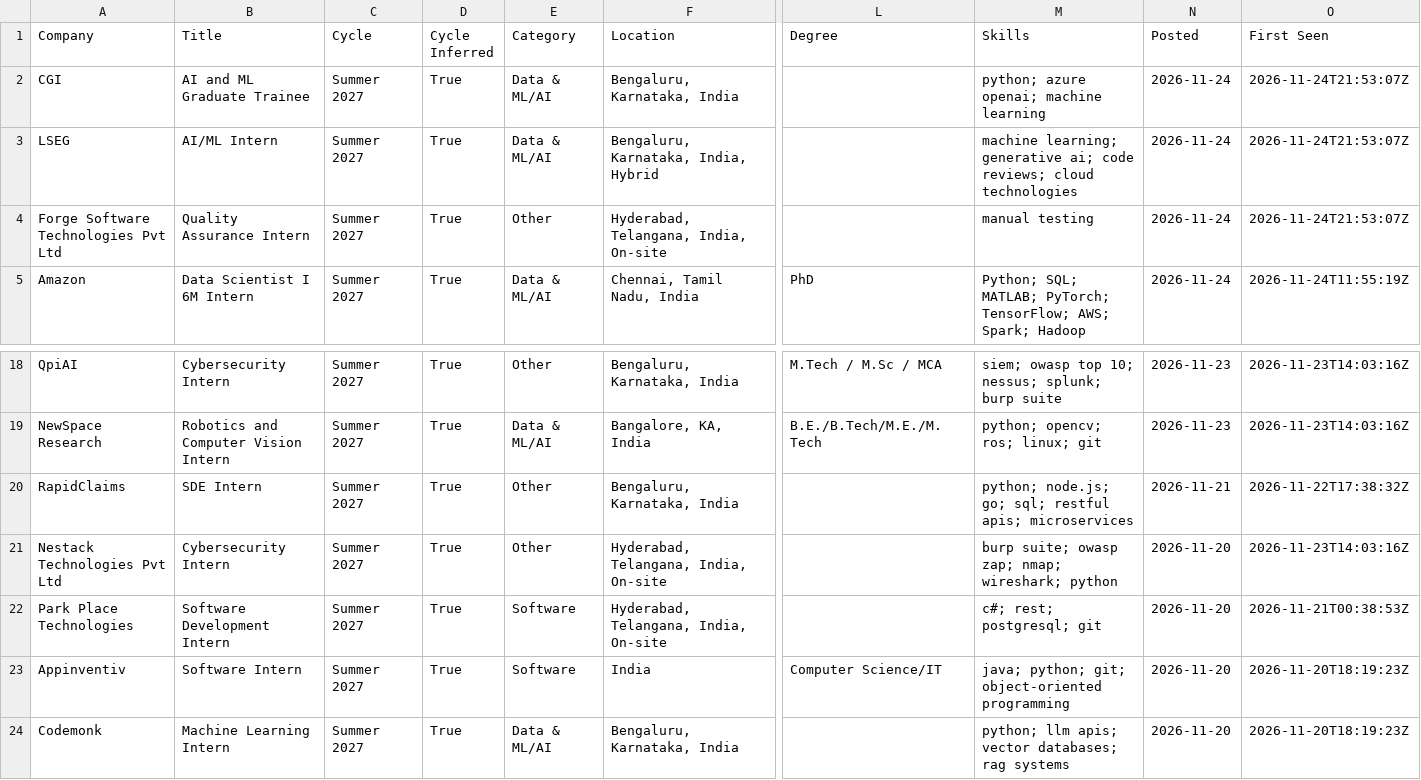
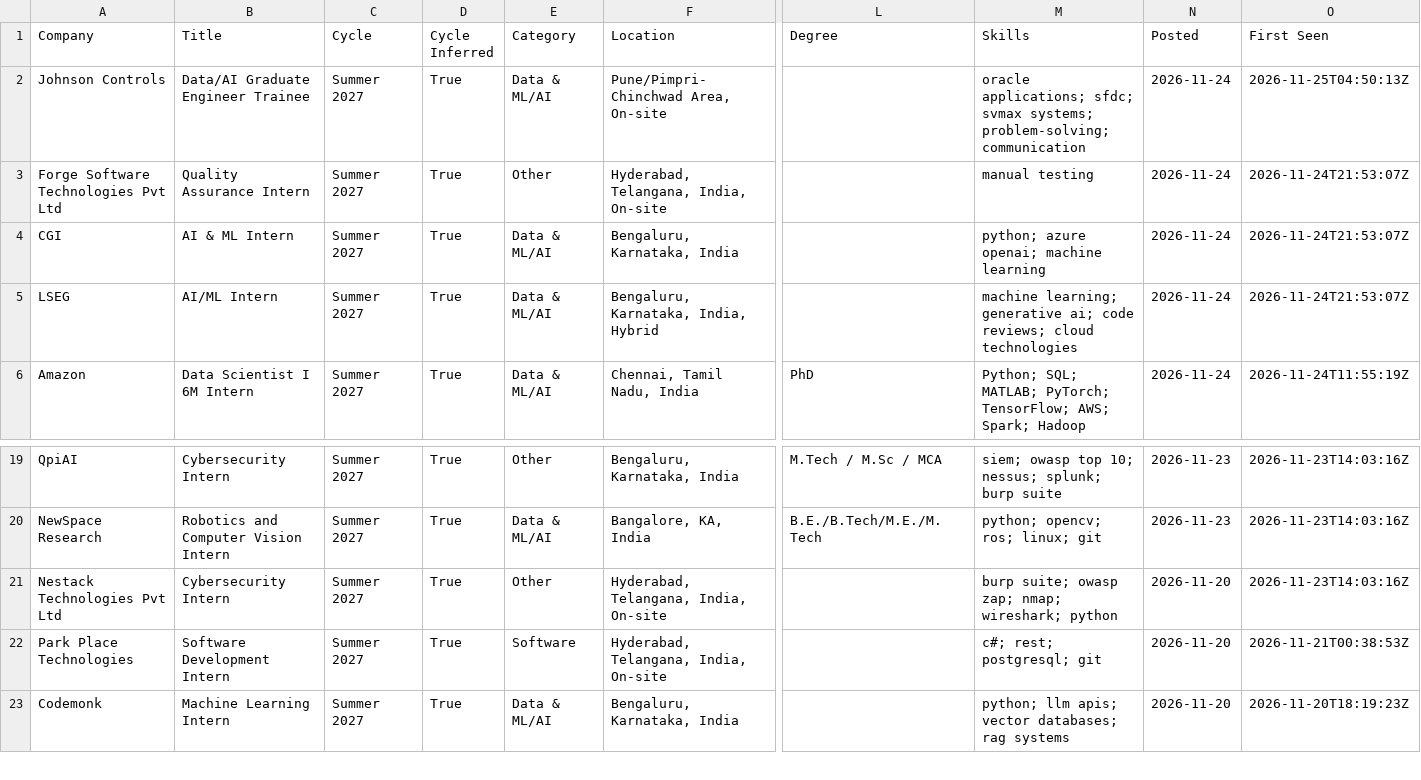
Before and after one commit to lcs2024016-arch/intern-work, a CSV file: data/internships.csv, drawn as a sheet; only a part is shown, gaps mark what is left out; removed rows and columns are numbered as before the commit, all else as after; rows hold the shown columns only; the diff names each change by its address in the sheet, - before the commit and + after, or states it on an @@ line.

Commit message:
chore: update internships (2026-11-25 04:50 UTC)

```diff
--- a/data/internships.csv
+++ b/data/internships.csv
+row 2: Johnson Controls | Data/AI Graduate Engineer Trainee | Summer 2027 | True | Data & ML/AI | Pune/Pimpri-Chinchwad Area, On-site |  | oracle applications; sfdc; svmax systems; problem-solving; communication | 2026-11-24 | 2026-11-25T04:50:13Z
@@ row 4 moved to row 3: Forge Software Technologies Pvt Ltd @@
-B4 (Title): AI and ML Graduate Trainee
+B4 (Title): AI & ML Intern
-row 20: RapidClaims | SDE Intern | Summer 2027 | True | Other | Bengaluru, Karnataka, India |  | python; node.js; go; sql; restful apis; microservices | 2026-11-21 | 2026-11-22T17:38:32Z
-row 23: Appinventiv | Software Intern | Summer 2027 | True | Software | India | Computer Science/IT | java; python; git; object-oriented programming | 2026-11-20 | 2026-11-20T18:19:23Z
```
Also changed, not shown: 12 other files.
